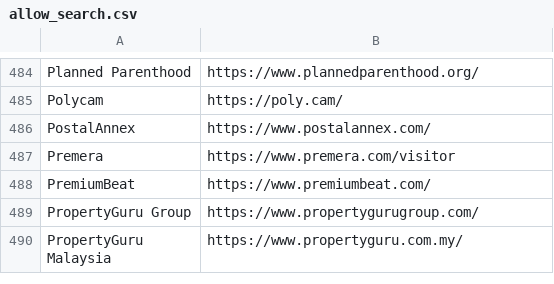
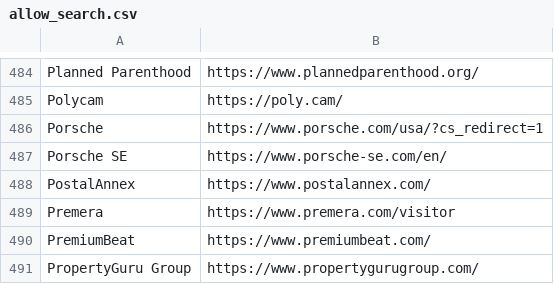
Before and after one commit to WobblyFish/WobblyFish.github.io, a CSV file: my_browser/allow_search.csv, drawn as a sheet; only a part is shown, gaps mark what is left out; the shorter side is filled out with more unchanged rows; the diff names each change by its address in the sheet, - before the commit and + after, or states it on an @@ line.

Commit message:
Update allow_search.csv

```diff
--- a/my_browser/allow_search.csv
+++ b/my_browser/allow_search.csv
+row 486: Porsche | https://www.porsche.com/usa/?cs_redirect=1
+row 487: Porsche SE | https://www.porsche-se.com/en/
```
